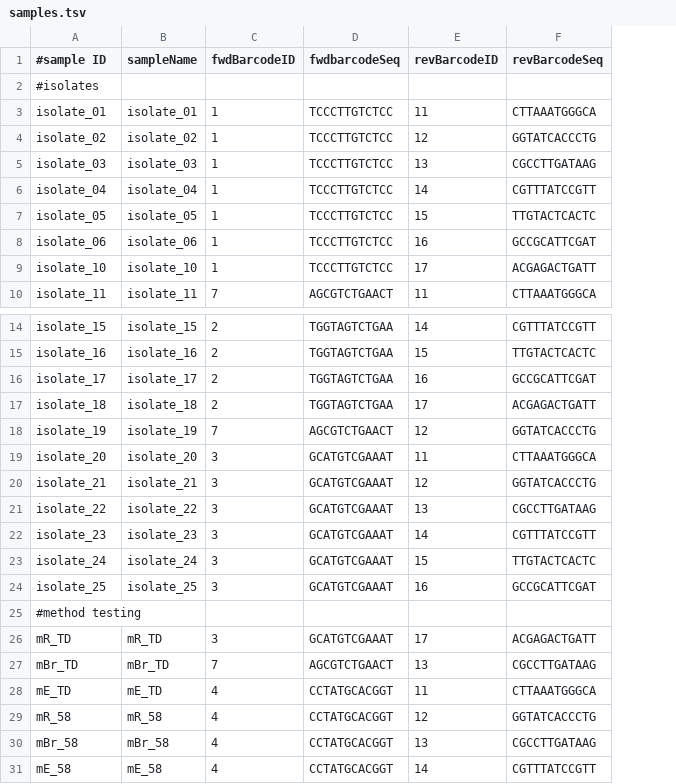
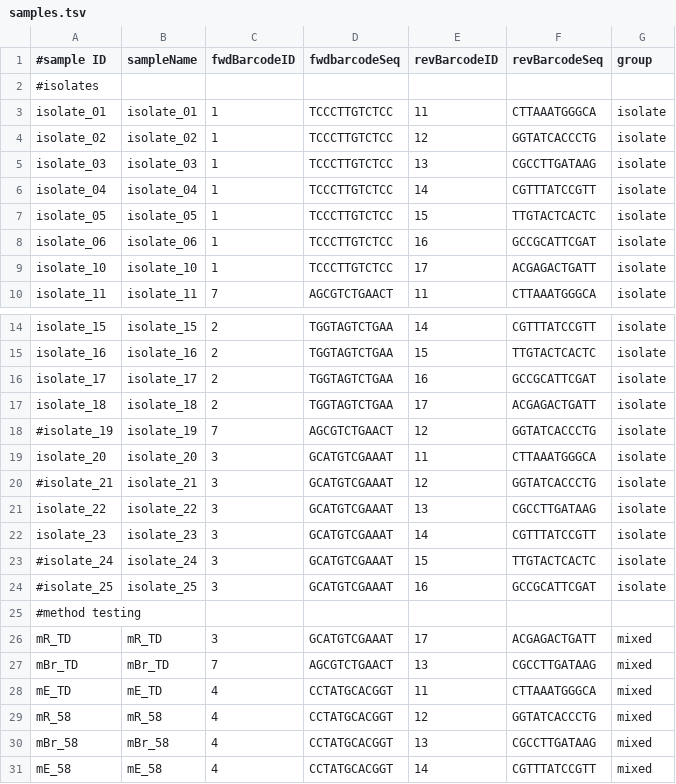
Before and after one commit to f-heeger/long_read_metabarcoding, a TSV file: samples.tsv, drawn as a sheet; only a part is shown, gaps mark what is left out; the diff names each change by its address in the sheet, - before the commit and + after, or states it on an @@ line.

Commit message:
added sample type to sample table

```diff
--- a/samples.tsv
+++ b/samples.tsv
+column G (group), rows 3-10: all isolate; rows 14-31: isolate | isolate | isolate | isolate | isolate | isolate | isolate | isolate | isolate | isolate | isolate |  | mixed | mixed | mixed | mixed | mixed | mixed
-A18 (#sample ID): isolate_19
+A18 (#sample ID): #isolate_19
-A20 (#sample ID): isolate_21
+A20 (#sample ID): #isolate_21
-A23 (#sample ID): isolate_24
+A23 (#sample ID): #isolate_24
-A24 (#sample ID): isolate_25
+A24 (#sample ID): #isolate_25
```
Also changed, not shown: 1 other file.
